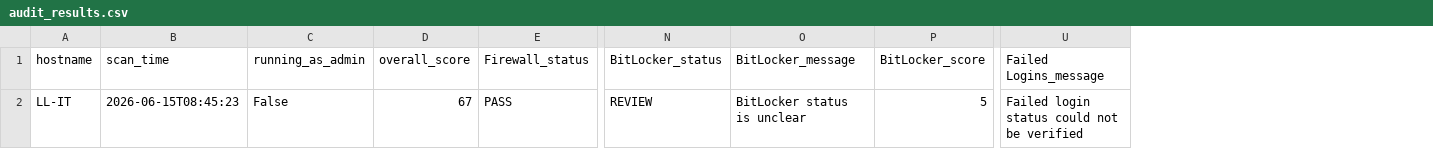
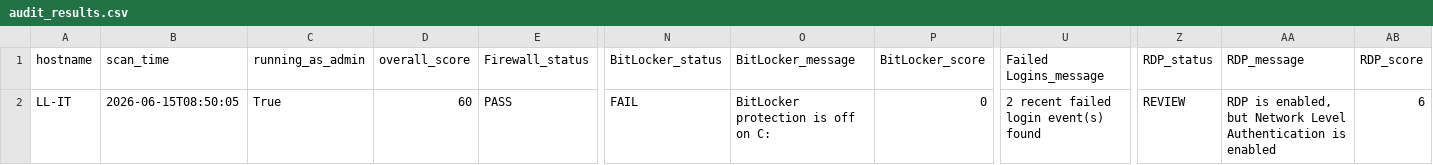
Before and after one commit to rustykleather-ux/windows-security-audit, a CSV file: src/audit_output/audit_results.csv, drawn as a sheet; only a part is shown, gaps mark what is left out; the diff names each change by its address in the sheet, - before the commit and + after, or states it on an @@ line.

Commit message:
audit output

```diff
--- a/src/audit_output/audit_results.csv
+++ b/src/audit_output/audit_results.csv
+column Z (RDP_status), row 2: REVIEW
+column AA (RDP_message), row 2: RDP is enabled, but Network Level Authentication is enabled
+column AB (RDP_score), row 2: 6
-B2 (scan_time): 2026-06-15T08:45:23
+B2 (scan_time): 2026-06-15T08:50:05
-C2 (running_as_admin): False
+C2 (running_as_admin): True
-D2 (overall_score): 67
+D2 (overall_score): 60
-N2 (BitLocker_status): REVIEW
+N2 (BitLocker_status): FAIL
-O2 (BitLocker_message): BitLocker status is unclear
+O2 (BitLocker_message): BitLocker protection is off on C:
-P2 (BitLocker_score): 5
+P2 (BitLocker_score): 0
-U2 (Failed Logins_message): Failed login status could not be verified
+U2 (Failed Logins_message): 2 recent failed login event(s) found
```
Also changed, not shown: 2 other files.
